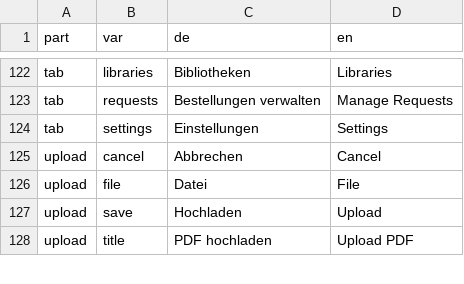
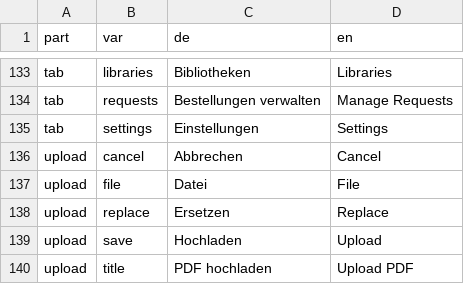
Before and after one commit to srsolutionsag/DigiLit, a CSV file: lang/lang.csv, drawn as a sheet; only a part is shown, gaps mark what is left out; the diff covers the shown part only; the diff names each change by its address in the sheet, - before the commit and + after, or states it on an @@ line.

```diff
--- a/lang/lang.csv
+++ b/lang/lang.csv
+row 138: upload | replace | Ersetzen | Replace
```
Also changed, not shown: 11 added rows elsewhere in this file, 14 other files.
